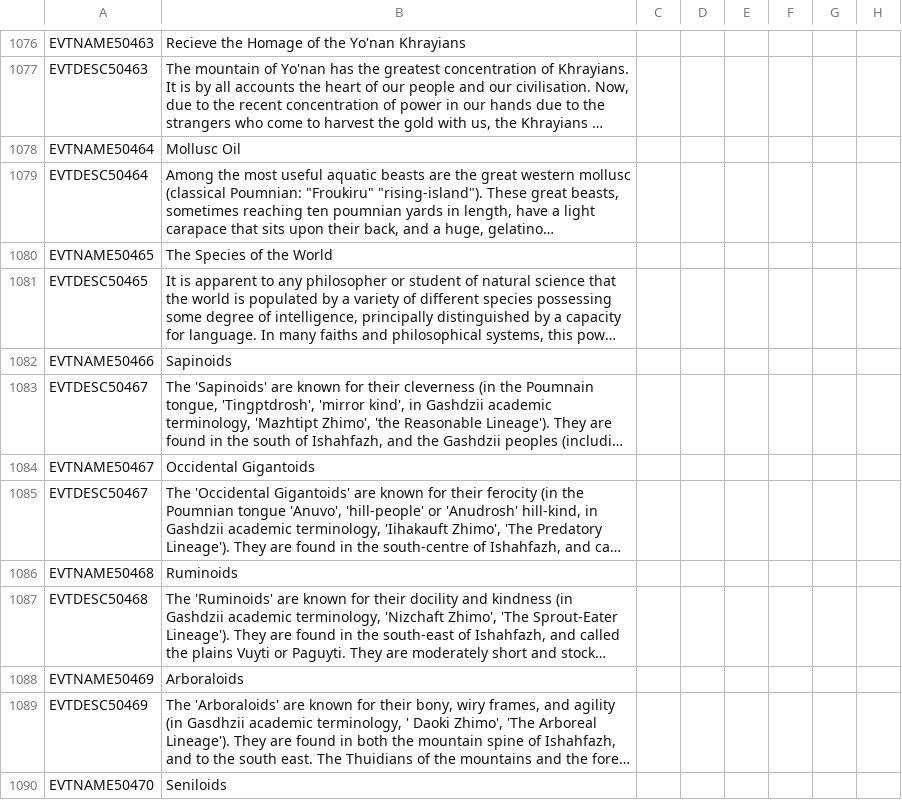
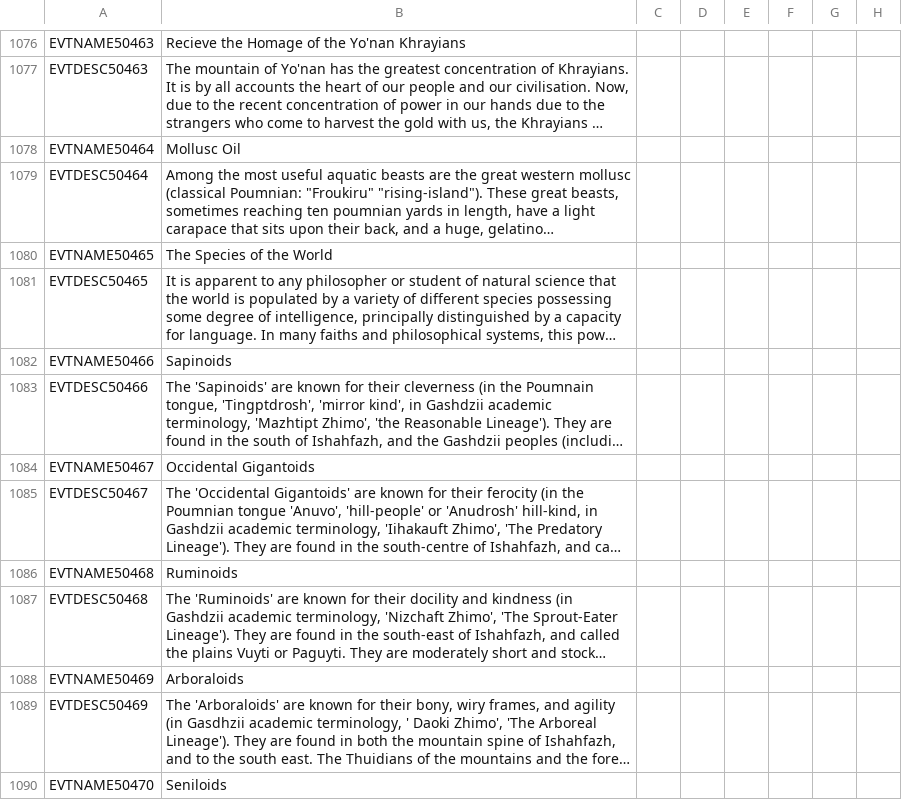
Before and after one commit to Gubelio/GGG, a CSV file: GGG/localisation/00_GGG_events.csv, drawn as a sheet; only a part is shown, gaps mark what is left out; long unchanged cells end in …; the diff names each change by its address in the sheet, - before the commit and + after, or states it on an @@ line.

Commit message:
fix

```diff
--- a/GGG/localisation/00_GGG_events.csv
+++ b/GGG/localisation/00_GGG_events.csv
-A1083: EVTDESC50467
+A1083: EVTDESC50466
```
